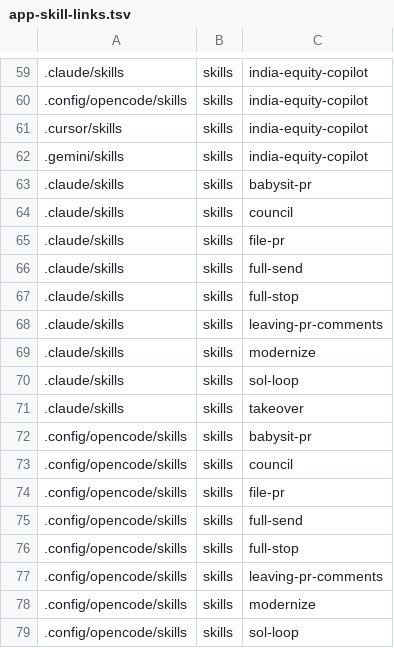
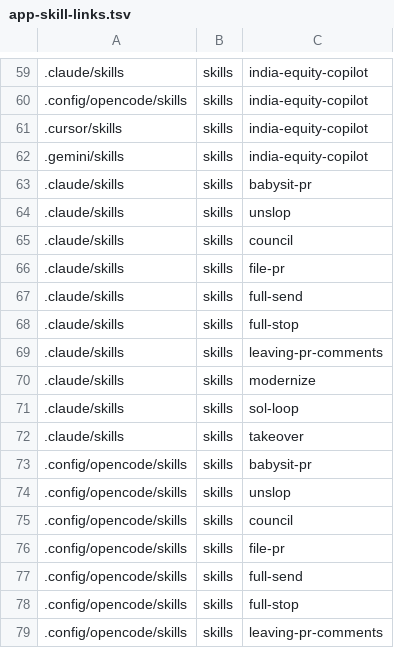
Before and after one commit to decocereus/agent-toolkit, a TSV file: config/app-skill-links.tsv, drawn as a sheet; only a part is shown, gaps mark what is left out; the shorter side is filled out with more unchanged rows; the diff names each change by its address in the sheet, - before the commit and + after, or states it on an @@ line.

Commit message:
feat: add model-invocable unslop skill
Copy unslop from t3-pstack without disable-model-invocation so agents can
load it themselves. It lives here so plugin updates can't overwrite it.

```diff
--- a/config/app-skill-links.tsv
+++ b/config/app-skill-links.tsv
+row 64: .claude/skills | skills | unslop
+row 74: .config/opencode/skills | skills | unslop
```
Also changed, not shown: config/skill-sources.tsv, 2 other files.
